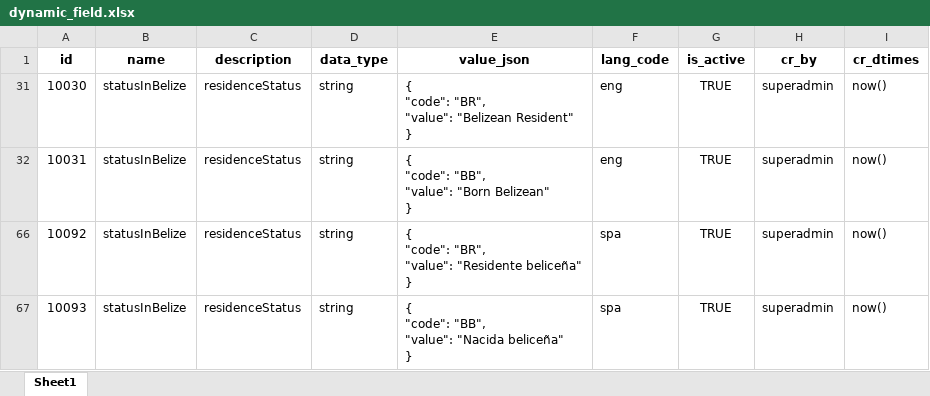
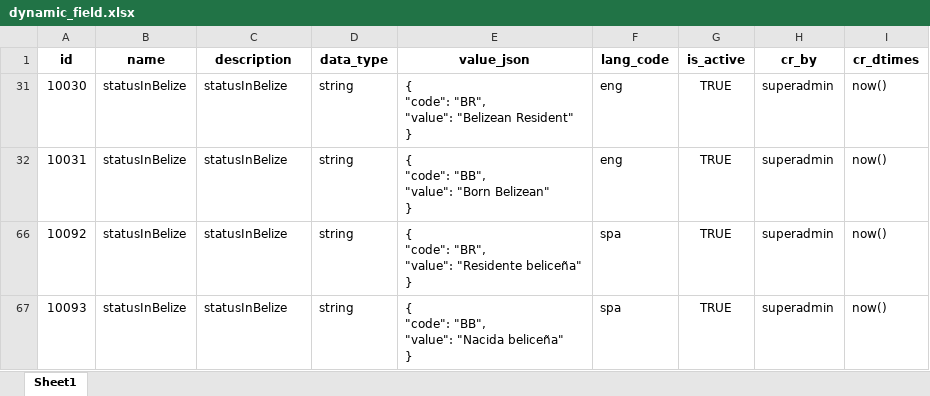
Before and after one commit to belize-id/mosip-data, an Excel workbook: mosip_master/xlsx/dynamic_field.xlsx, sheet Sheet1, drawn as a sheet; values as stored, in another font and other column widths than the file's, no borders; the diff names each change by its address in the sheet, - before the commit and + after, or states it on an @@ line.

Commit message:
updated status

```diff
--- a/mosip_master/xlsx/dynamic_field.xlsx (sheet Sheet1)
+++ b/mosip_master/xlsx/dynamic_field.xlsx (sheet Sheet1)
-C31:C32 (description): residenceStatus
+C31:C32 (description): statusInBelize
-C66:C67 (description): residenceStatus
+C66:C67 (description): statusInBelize
```
